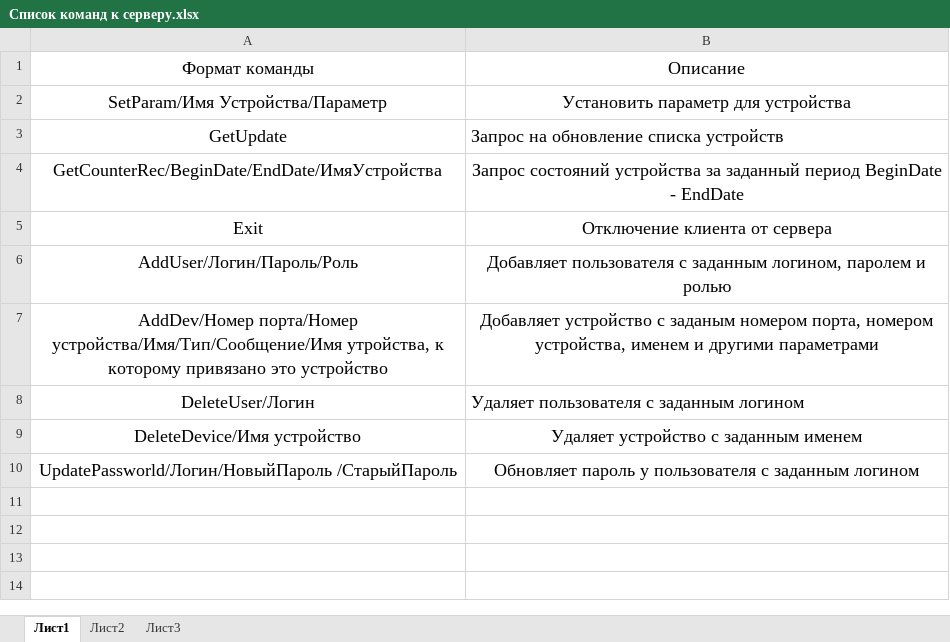
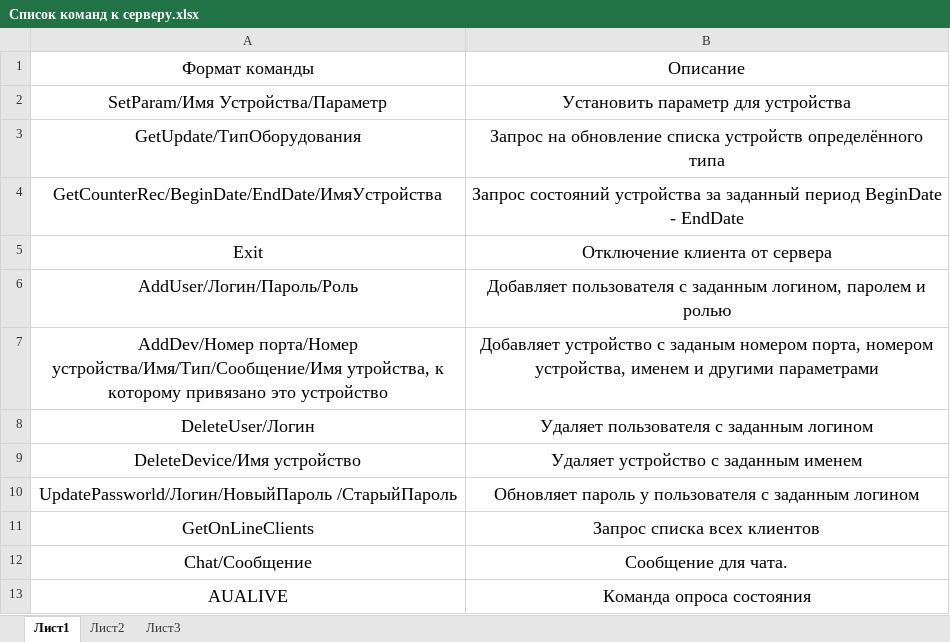
Before and after one commit to Brabys2012/SmartHouse, an Excel workbook: Software/Список команд к серверу.xlsx, sheet Лист1, drawn as a sheet; values as stored, in another font and other column widths than the file's, no borders; removed rows and columns are numbered as before the commit, all else as after; the diff names each change by its address in the sheet, - before the commit and + after, or states it on an @@ line.

Commit message:
Изменения:
  -Доработка чата(на клиенте и на сервере)
  -Часть записки с ТП
  -Описание команд от сервера/к серверу

```diff
--- a/Software/Список команд к серверу.xlsx (sheet Лист1)
+++ b/Software/Список команд к серверу.xlsx (sheet Лист1)
-row 3: GetUpdate | Запрос на обновление списка устройств
+row 3: GetUpdate/ТипОборудования | Запрос на обновление списка устройств определённого типа
-B8 alignment: left
+B8 alignment: center
+row 11: GetOnLineClients | Запрос списка всех клиентов
+row 12: Chat/Сообщение | Сообщение для чата.
+row 13: AUALIVE | Команда опроса состояния
```
Also changed, not shown: 9 other files.
